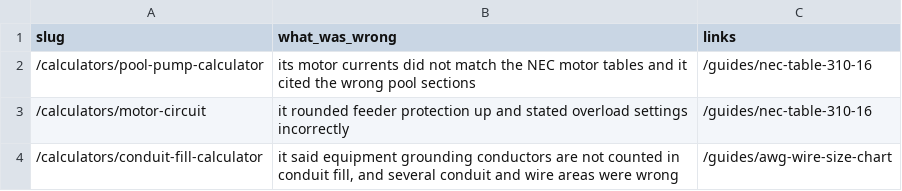
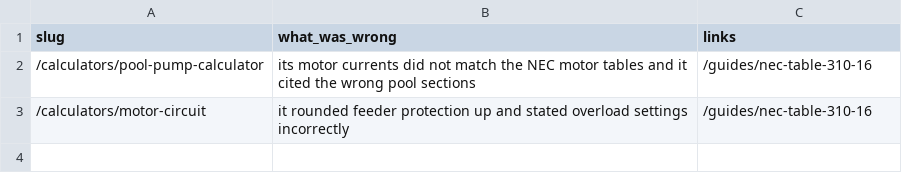
Before and after one commit to Mapstor/wiresizes, a CSV file: research/wsz002-withdrawals.csv, drawn as a sheet.

```diff
--- a/research/wsz002-withdrawals.csv
+++ b/research/wsz002-withdrawals.csv
@@ -3,2 +3 @@ slug,what_was_wrong,links
 /calculators/motor-circuit,it rounded feeder protection up and stated overload settings incorrectly,/guides/nec-table-310-16
-/calculators/conduit-fill-calculator,"it said equipment grounding conductors are not counted in conduit fill, and several conduit and wire areas were wrong",/guides/awg-wire-size-chart
```
Also changed, not shown: research/data-sources.csv, research/page-map.csv, 22 other files.
